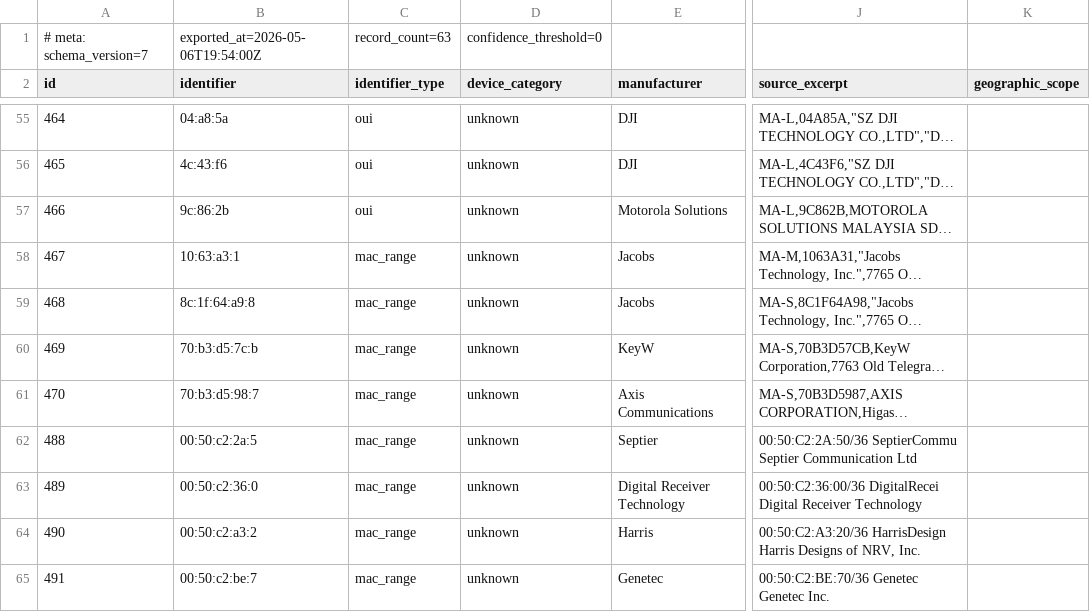
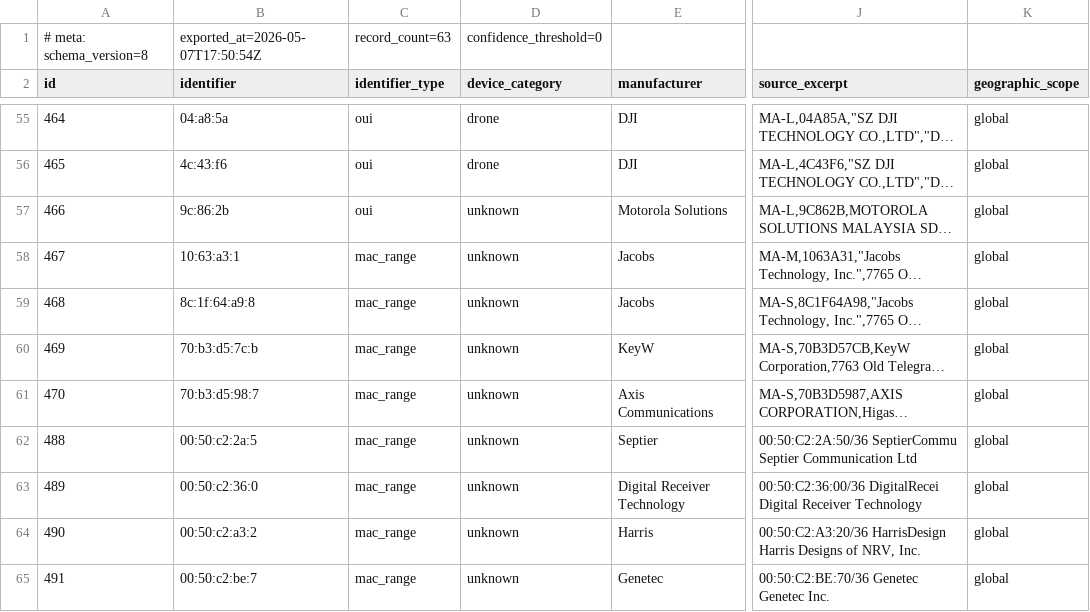
Before and after one commit to kevwillow/argus-db, a CSV file: exports/argus_export.csv, drawn as a sheet; only a part is shown, gaps mark what is left out; long unchanged cells end in …; the diff covers the shown part only; the diff names each change by its address in the sheet, - before the commit and + after, or states it on an @@ line.

Commit message:
feat(export): MAC-48 Sub-deliverable B — CP7+CP8+SAR-10 v0.1 export
B1: Add db/export/argus_record_id.py SAR-10 module — single function
sha256(f"{identifier_type}|{normalized_identifier}").hexdigest()[:16]
hashes the §8.3 dedup key. Stable across re-runs / confidence drift /
source edits / vendor reattribution. SSID case preserved per §4.3.
27 tests across 6 classes (determinism / confidence-stability /
source-edit-stability / vendor-reattribution-stability / differentiation
/ input-validation).

B2: Update db/validation/export_talos.py for the CP7+CP8+SAR-10 ratified
shape. CP8 sub-correction A: flat description format ≤80 chars
"{vendor} {device_category}" with fallbacks "{vendor} unknown" and
"Unattributed identifier"; rich-seed pattern dropped. CP8 sub-correction
B: severity field dropped from entries[] (owned operator-side via
Lynceus's severity_overrides.yaml). SAR-10: argus_record_id swapped
from integers.id integer to 16-hex-char hash. CP7: _meta gains
geographic_scope_filter (default ["US"]); _meta.dropped_in_export gains
geographic_scope_mismatch tally; runtime filter applied AFTER static
MAC-45 reconciliation (filter independent of static priors).

B3: Regenerated MAC-45 coverage_matrix_report.json against post-CP10 DB
(prior file was stale: assigned 17 flipped rows to unknown_category
under pre-flip semantics). 18 standard survivors (Wave-A + 17 CP10
flipped), 0 high-confidence survivors (all <70 confidence). Wave-A
canonical row argus_record_id = eea6f74486eea9c0 (matches CEO
pre-computation at MAC-48 [`915fb45d`]).

B4: Reconciliation invariant source_record_count − sum(dropped_in_export)
= entries.length verified for both Lynceus-bound JSONs:
- argus_export.json:           63 − 45 = 18 ✓
- argus_export_high_confidence.json: 63 − 63 = 0 ✓

73 tests pass on test_export_talos + test_argus_record_id; full suite
385 pass / 2 skip / 0 fail. Idempotency: argus_run_id and SAR-10 hashes
stable across re-runs.

Co-Authored-By: Paperclip <noreply@paperclip.ing>

```diff
--- a/exports/argus_export.csv
+++ b/exports/argus_export.csv
-A1 (id): # meta: schema_version=7
+A1 (id): # meta: schema_version=8
-B1 (identifier): exported_at=2026-05-06T19:54:00Z
+B1 (identifier): exported_at=2026-05-07T17:50:54Z
-D55:D56 (device_category): unknown
+D55:D56 (device_category): drone
-K55:K65 (geographic_scope): (empty)
+K55:K65 (geographic_scope): global
```
Also changed, not shown: 67 edited cells elsewhere in this file, 10 other files.
